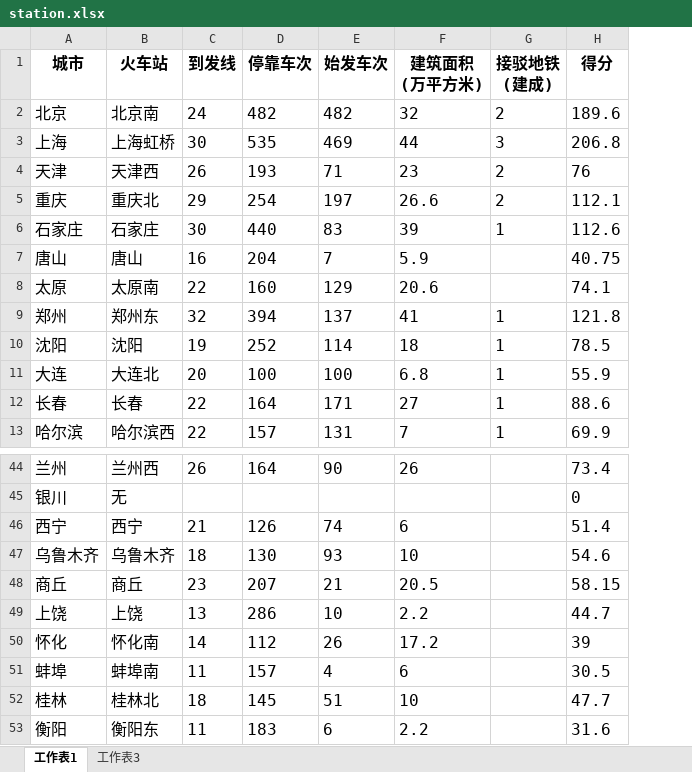
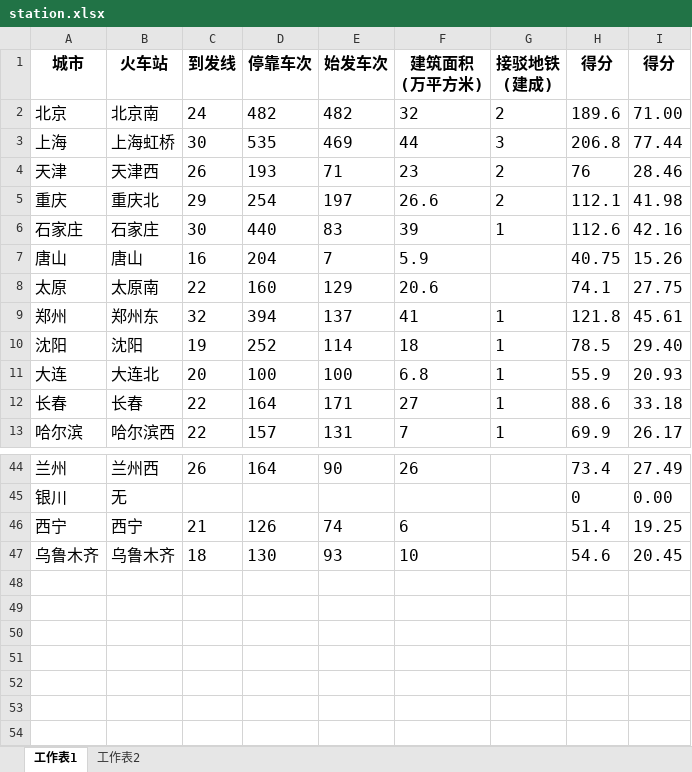
Before and after one commit to soneway/city-rank, an Excel workbook: railway/station.xlsx, sheet 工作表1, drawn as a sheet; only a part is shown, gaps mark what is left out; values as stored, in another font and other column widths than the file's, no borders; removed rows and columns are numbered as before the commit, all else as after; the diff names each change by its address in the sheet, - before the commit and + after, or states it on an @@ line.

```diff
--- a/railway/station.xlsx (sheet 工作表1)
+++ b/railway/station.xlsx (sheet 工作表1)
-sheet tab: 工作表3
+sheet tab: 工作表2
+column I (得分), rows 2-13: 71.00 | 77.44 | 28.46 | 41.98 | 42.16 | 15.26 | 27.75 | 45.61 | 29.40 | 20.93 | 33.18 | 26.17; rows 44-47: 27.49 | 0.00 | 19.25 | 20.45
-row 48: 商丘 | 商丘 | 23 | 207 | 21 | 20.5 |  | 58.15
-row 49: 上饶 | 上饶 | 13 | 286 | 10 | 2.2 |  | 44.7
-row 50: 怀化 | 怀化南 | 14 | 112 | 26 | 17.2 |  | 39
-row 51: 蚌埠 | 蚌埠南 | 11 | 157 | 4 | 6 |  | 30.5
-row 52: 桂林 | 桂林北 | 18 | 145 | 51 | 10 |  | 47.7
-row 53: 衡阳 | 衡阳东 | 11 | 183 | 6 | 2.2 |  | 31.6
```
Also changed, not shown: railway/count.xlsx, railway/crh.xlsx, 2 other files.
